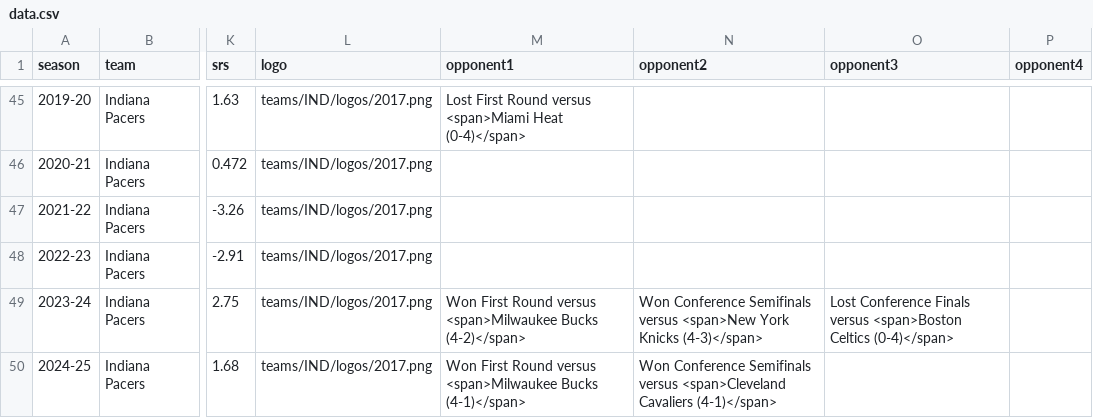
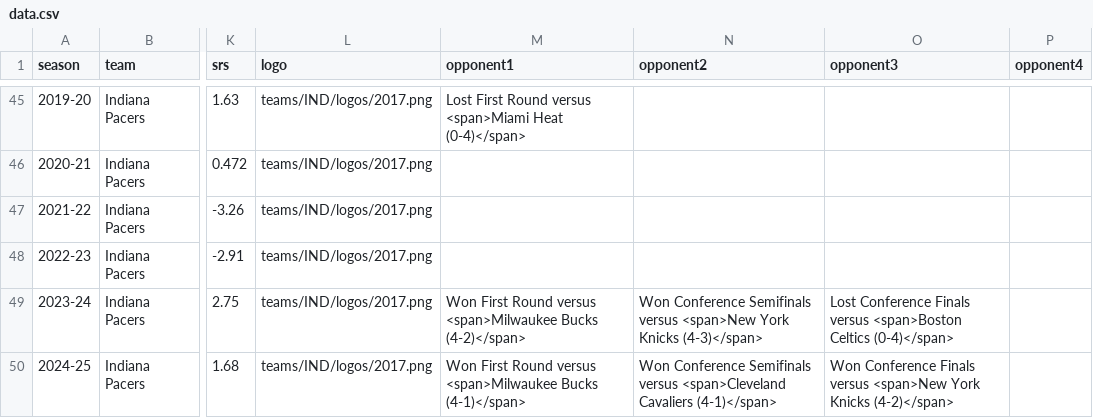
Before and after one commit to zacariias/nbahistory, a CSV file: teams/IND/data.csv, drawn as a sheet; only a part is shown, gaps mark what is left out; the diff names each change by its address in the sheet, - before the commit and + after, or states it on an @@ line.

Commit message:
Update data.csv

```diff
--- a/teams/IND/data.csv
+++ b/teams/IND/data.csv
-O50 (opponent3): (empty)
+O50 (opponent3): Won Conference Finals versus <span>New York Knicks (4-2)</span>
```
